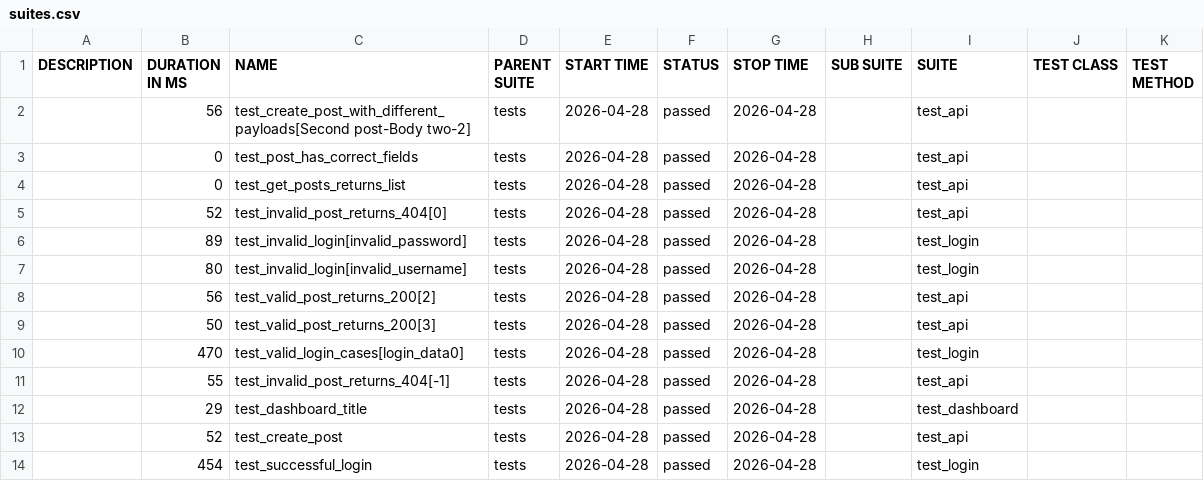
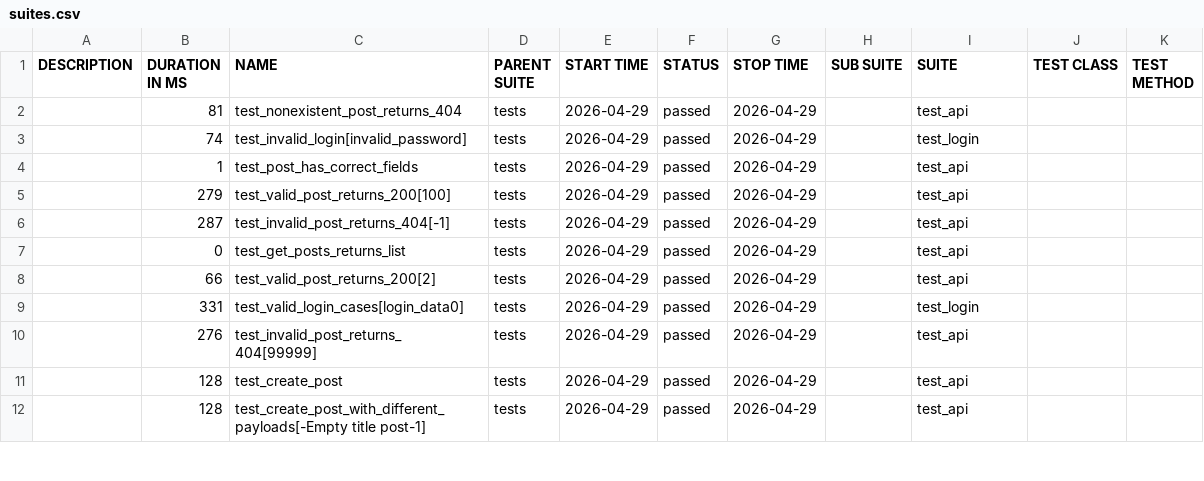
Before and after one commit to radekmeloun/testing_lessons, a CSV file: regression/data/suites.csv, drawn as a sheet; only a part is shown; the diff covers the shown part only.

```diff
--- a/regression/data/suites.csv
+++ b/regression/data/suites.csv
@@ -1,14 +1,12 @@
 "DESCRIPTION","DURATION IN MS","NAME","PARENT SUITE","START TIME","STATUS","STOP TIME","SUB SUITE","SUITE","TEST CLASS","TEST METHOD"
-"","56","test_create_post_with_different_payloads[Second post-Body two-2]","tests","2026-04-28","passed","2026-04-28","","test_api","",""
-"","0","test_post_has_correct_fields","tests","2026-04-28","passed","2026-04-28","","test_api","",""
-"","0","test_get_posts_returns_list","tests","2026-04-28","passed","2026-04-28","","test_api","",""
-"","52","test_invalid_post_returns_404[0]","tests","2026-04-28","passed","2026-04-28","","test_api","",""
-"","89","test_invalid_login[invalid_password]","tests","2026-04-28","passed","2026-04-28","","test_login","",""
-"","80","test_invalid_login[invalid_username]","tests","2026-04-28","passed","2026-04-28","","test_login","",""
-"","56","test_valid_post_returns_200[2]","tests","2026-04-28","passed","2026-04-28","","test_api","",""
-"","50","test_valid_post_returns_200[3]","tests","2026-04-28","passed","2026-04-28","","test_api","",""
-"","470","test_valid_login_cases[login_data0]","tests","2026-04-28","passed","2026-04-28","","test_login","",""
-"","55","test_invalid_post_returns_404[-1]","tests","2026-04-28","passed","2026-04-28","","test_api","",""
-"","29","test_dashboard_title","tests","2026-04-28","passed","2026-04-28","","test_dashboard","",""
-"","52","test_create_post","tests","2026-04-28","passed","2026-04-28","","test_api","",""
-"","454","test_successful_login","tests","2026-04-28","passed","2026-04-28","","test_login","",""
+"","81","test_nonexistent_post_returns_404","tests","2026-04-29","passed","2026-04-29","","test_api","",""
+"","74","test_invalid_login[invalid_password]","tests","2026-04-29","passed","2026-04-29","","test_login","",""
+"","1","test_post_has_correct_fields","tests","2026-04-29","passed","2026-04-29","","test_api","",""
+"","279","test_valid_post_returns_200[100]","tests","2026-04-29","passed","2026-04-29","","test_api","",""
+"","287","test_invalid_post_returns_404[-1]","tests","2026-04-29","passed","2026-04-29","","test_api","",""
+"","0","test_get_posts_returns_list","tests","2026-04-29","passed","2026-04-29","","test_api","",""
+"","66","test_valid_post_returns_200[2]","tests","2026-04-29","passed","2026-04-29","","test_api","",""
+"","331","test_valid_login_cases[login_data0]","tests","2026-04-29","passed","2026-04-29","","test_login","",""
+"","276","test_invalid_post_returns_404[99999]","tests","2026-04-29","passed","2026-04-29","","test_api","",""
+"","128","test_create_post","tests","2026-04-29","passed","2026-04-29","","test_api","",""
+"","128","test_create_post_with_different_payloads[-Empty title post-1]","tests","2026-04-29","passed","2026-04-29","","test_api","",""
```
Also changed, not shown: 2 added rows and 32 edited cells elsewhere in this file, 36 other files.
